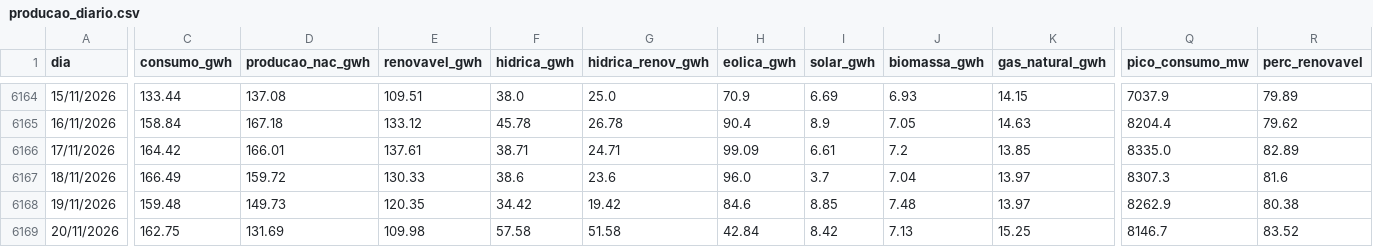
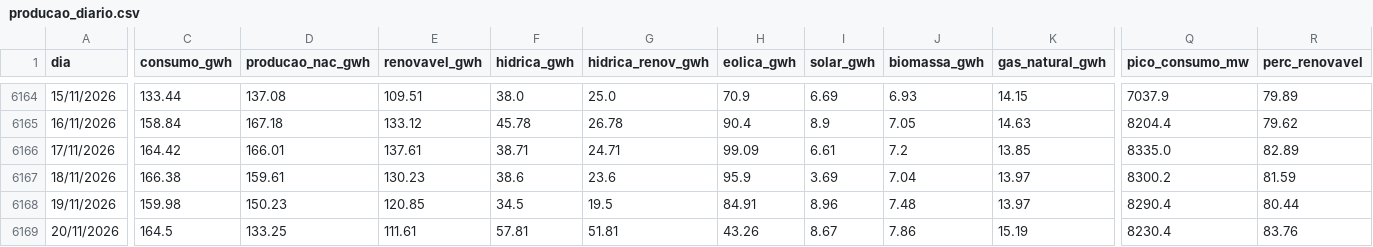
Before and after one commit to tiagofelicia/dados-energia, a CSV file: data/agregados/producao_diario.csv, drawn as a sheet; only a part is shown, gaps mark what is left out; the diff covers the shown part only; the diff names each change by its address in the sheet, - before the commit and + after, or states it on an @@ line.

```diff
--- a/data/agregados/producao_diario.csv
+++ b/data/agregados/producao_diario.csv
-C6167 (consumo_gwh): 166.49
+C6167 (consumo_gwh): 166.38
-D6167 (producao_nac_gwh): 159.72
+D6167 (producao_nac_gwh): 159.61
-E6167 (renovavel_gwh): 130.33
+E6167 (renovavel_gwh): 130.23
-H6167 (eolica_gwh): 96.0
+H6167 (eolica_gwh): 95.9
-I6167 (solar_gwh): 3.7
+I6167 (solar_gwh): 3.69
-Q6167 (pico_consumo_mw): 8307.3
+Q6167 (pico_consumo_mw): 8300.2
-R6167 (perc_renovavel): 81.6
+R6167 (perc_renovavel): 81.59
-C6168 (consumo_gwh): 159.48
+C6168 (consumo_gwh): 159.98
-D6168 (producao_nac_gwh): 149.73
+D6168 (producao_nac_gwh): 150.23
-E6168 (renovavel_gwh): 120.35
+E6168 (renovavel_gwh): 120.85
-F6168 (hidrica_gwh): 34.42
+F6168 (hidrica_gwh): 34.5
-G6168 (hidrica_renov_gwh): 19.42
+G6168 (hidrica_renov_gwh): 19.5
-H6168 (eolica_gwh): 84.6
+H6168 (eolica_gwh): 84.91
-I6168 (solar_gwh): 8.85
+I6168 (solar_gwh): 8.96
-Q6168 (pico_consumo_mw): 8262.9
+Q6168 (pico_consumo_mw): 8290.4
-R6168 (perc_renovavel): 80.38
+R6168 (perc_renovavel): 80.44
-C6169 (consumo_gwh): 162.75
+C6169 (consumo_gwh): 164.5
-D6169 (producao_nac_gwh): 131.69
+D6169 (producao_nac_gwh): 133.25
-E6169 (renovavel_gwh): 109.98
+E6169 (renovavel_gwh): 111.61
-F6169 (hidrica_gwh): 57.58
+F6169 (hidrica_gwh): 57.81
-G6169 (hidrica_renov_gwh): 51.58
+G6169 (hidrica_renov_gwh): 51.81
-H6169 (eolica_gwh): 42.84
+H6169 (eolica_gwh): 43.26
-I6169 (solar_gwh): 8.42
+I6169 (solar_gwh): 8.67
-J6169 (biomassa_gwh): 7.13
+J6169 (biomassa_gwh): 7.86
-K6169 (gas_natural_gwh): 15.25
+K6169 (gas_natural_gwh): 15.19
-Q6169 (pico_consumo_mw): 8146.7
+Q6169 (pico_consumo_mw): 8230.4
-R6169 (perc_renovavel): 83.52
+R6169 (perc_renovavel): 83.76
```
Also changed, not shown: 1 added row and 15 edited cells elsewhere in this file, data/agregados/omie_anual.csv, data/agregados/omie_es_diario.csv, 29 other files.
